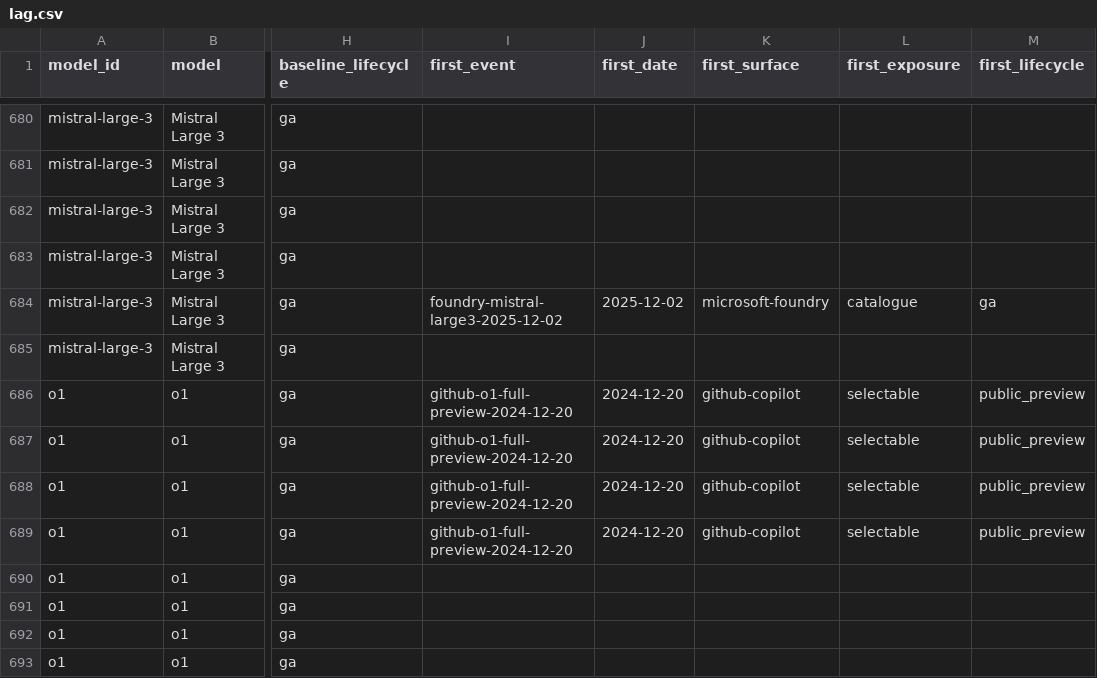
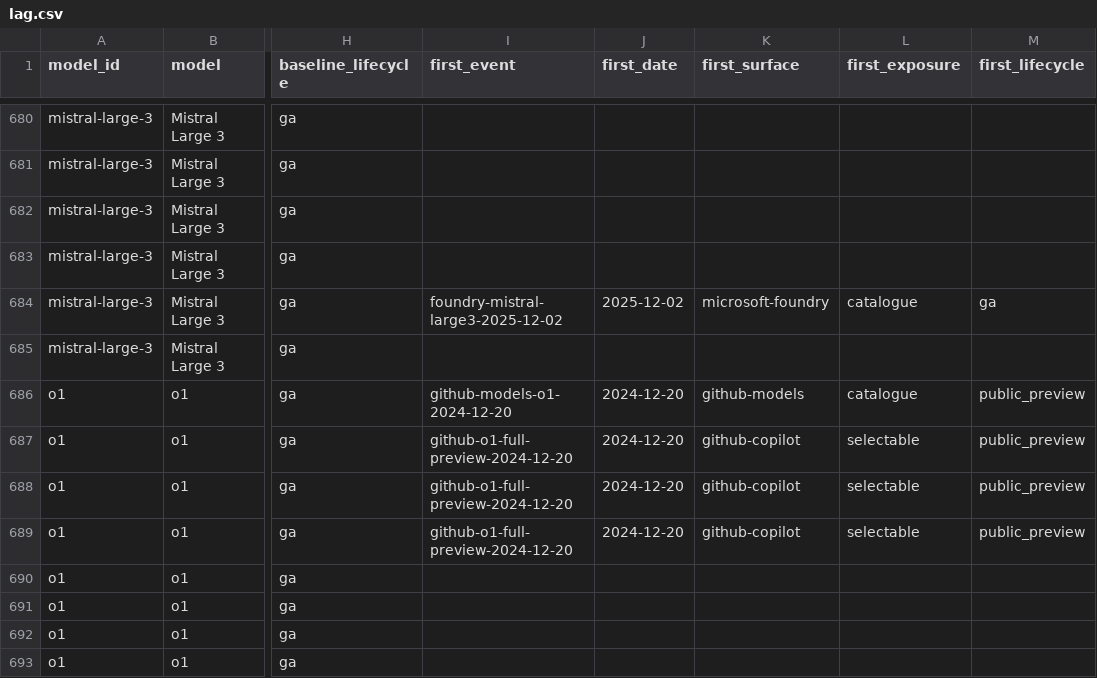
Before and after one commit to Bibbleq/frontier-model-tracker, a CSV file: generated/lag.csv, drawn as a sheet; only a part is shown, gaps mark what is left out; the diff names each change by its address in the sheet, - before the commit and + after, or states it on an @@ line.

```diff
--- a/generated/lag.csv
+++ b/generated/lag.csv
-I686 (first_event): github-o1-full-preview-2024-12-20
+I686 (first_event): github-models-o1-2024-12-20
-K686 (first_surface): github-copilot
+K686 (first_surface): github-models
-L686 (first_exposure): selectable
+L686 (first_exposure): catalogue
```
Also changed, not shown: generated/events.csv, 2 other files.
